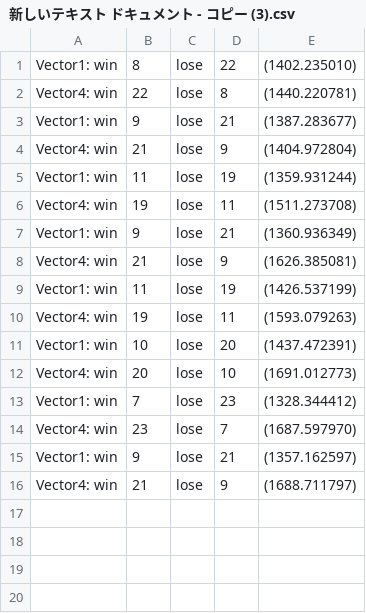
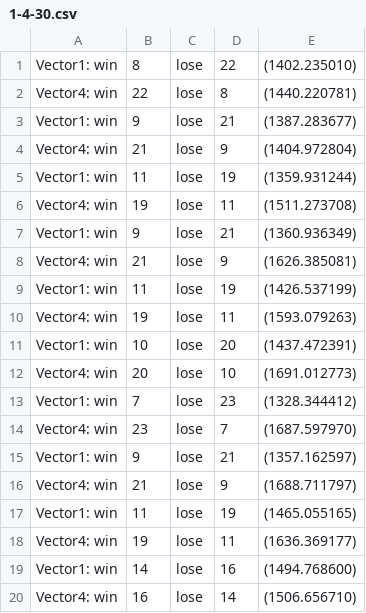
Before and after one commit to aharalabMeiji/fireplaceAharaLab, a CSV file: 新実験結果まとめCSV/1-4-30.csv (was 新実験結果まとめCSV/新しいテキスト ドキュメント - コピー (3).csv), drawn as a sheet.

```diff
--- a/新実験結果まとめCSV/新しいテキスト ドキュメント - コピー (3).csv
+++ b/新実験結果まとめCSV/1-4-30.csv
@@ -16 +16,5 @@ Vector1: win, 9, lose, 21,(1357.162597)
 Vector4: win, 21, lose, 9,(1688.711797)
+Vector1: win, 11, lose, 19,(1465.055165)
+Vector4: win, 19, lose, 11,(1636.369177)
+Vector1: win, 14, lose, 16,(1494.768600)
+Vector4: win, 16, lose, 14,(1506.656710)
```
Also changed, not shown: ハンド差実験1vsn枚.csv, 新実験結果まとめCSV/1-2-30.csv, 7 other files.
